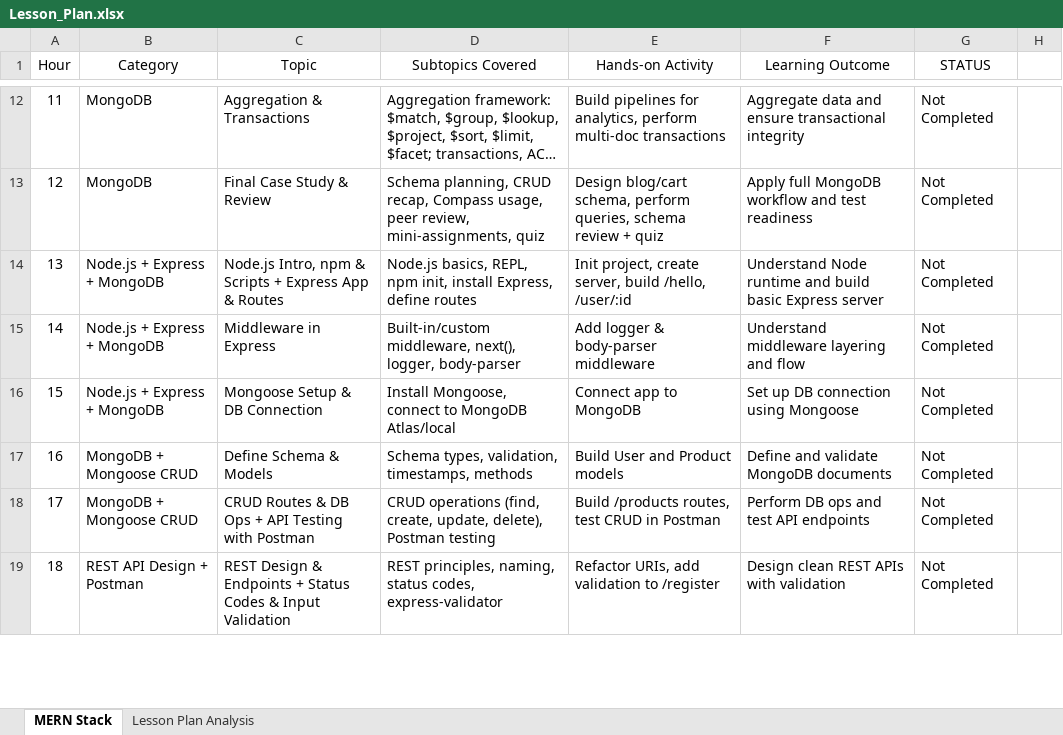
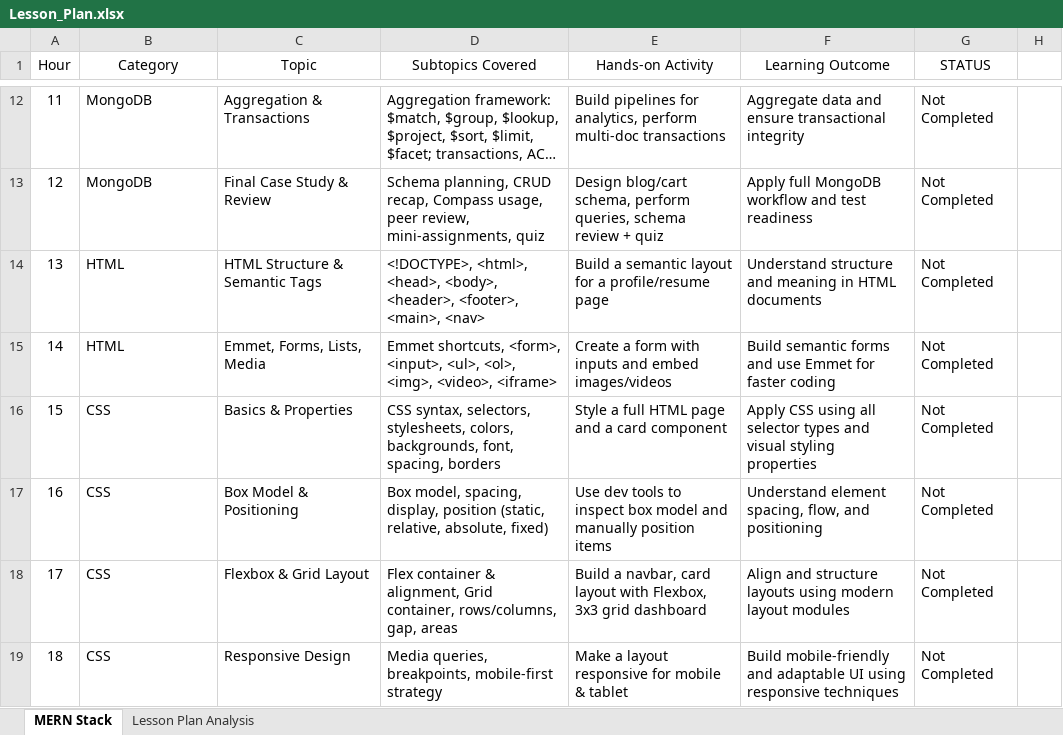
Before and after one commit to fresher2coder/sret-mern-2023-27, an Excel workbook: Lesson_Plan.xlsx, sheet MERN Stack, drawn as a sheet; only a part is shown, gaps mark what is left out; long unchanged cells end in …; values as stored, in another font and other column widths than the file's, no borders; conditional formats and table styles not drawn; the diff covers the shown part only; the diff names each change by its address in the sheet, - before the commit and + after, or states it on an @@ line.

Commit message:
chore(lesson-plan): reordered flow to place HTML, CSS, JS before backend feat(material): added Node.js + Express + Mongoose PDF

```diff
--- a/Lesson_Plan.xlsx (sheet MERN Stack)
+++ b/Lesson_Plan.xlsx (sheet MERN Stack)
-B14:B15 (Category): Node.js + Express + MongoDB
+B14:B15 (Category): HTML
-C14 (Topic): Node.js Intro, npm & Scripts + Express App & Routes
+C14 (Topic): HTML Structure & Semantic Tags
-D14 (Subtopics Covered): Node.js basics, REPL, npm init, install Express, define routes
+D14 (Subtopics Covered): <!DOCTYPE>, <html>, <head>, <body>, <header>, <footer>, <main>, <nav>
-E14 (Hands-on Activity): Init project, create server, build /hello, /user/:id
+E14 (Hands-on Activity): Build a semantic layout for a profile/resume page
-F14 (Learning Outcome): Understand Node runtime and build basic Express server
+F14 (Learning Outcome): Understand structure and meaning in HTML documents
-C15 (Topic): Middleware in Express
+C15 (Topic): Emmet, Forms, Lists, Media
-D15 (Subtopics Covered): Built-in/custom middleware, next(), logger, body-parser
+D15 (Subtopics Covered): Emmet shortcuts, <form>, <input>, <ul>, <ol>, <img>, <video>, <iframe>
-E15 (Hands-on Activity): Add logger & body-parser middleware
+E15 (Hands-on Activity): Create a form with inputs and embed images/videos
-F15 (Learning Outcome): Understand middleware layering and flow
+F15 (Learning Outcome): Build semantic forms and use Emmet for faster coding
-B16 (Category): Node.js + Express + MongoDB
+B16 (Category): CSS
-C16 (Topic): Mongoose Setup & DB Connection
+C16 (Topic): Basics & Properties
-D16 (Subtopics Covered): Install Mongoose, connect to MongoDB Atlas/local
+D16 (Subtopics Covered): CSS syntax, selectors, stylesheets, colors, backgrounds, font, spacing, borders
-E16 (Hands-on Activity): Connect app to MongoDB
+E16 (Hands-on Activity): Style a full HTML page and a card component
-F16 (Learning Outcome): Set up DB connection using Mongoose
+F16 (Learning Outcome): Apply CSS using all selector types and visual styling properties
-B17:B18 (Category): MongoDB + Mongoose CRUD
+B17:B18 (Category): CSS
-C17 (Topic): Define Schema & Models
+C17 (Topic): Box Model & Positioning
-D17 (Subtopics Covered): Schema types, validation, timestamps, methods
+D17 (Subtopics Covered): Box model, spacing, display, position (static, relative, absolute, fixed)
-E17 (Hands-on Activity): Build User and Product models
+E17 (Hands-on Activity): Use dev tools to inspect box model and manually position items
-F17 (Learning Outcome): Define and validate MongoDB documents
+F17 (Learning Outcome): Understand element spacing, flow, and positioning
-C18 (Topic): CRUD Routes & DB Ops + API Testing with Postman
+C18 (Topic): Flexbox & Grid Layout
-D18 (Subtopics Covered): CRUD operations (find, create, update, delete), Postman testing
+D18 (Subtopics Covered): Flex container & alignment, Grid container, rows/columns, gap, areas
-E18 (Hands-on Activity): Build /products routes, test CRUD in Postman
+E18 (Hands-on Activity): Build a navbar, card layout with Flexbox, 3x3 grid dashboard
-F18 (Learning Outcome): Perform DB ops and test API endpoints
+F18 (Learning Outcome): Align and structure layouts using modern layout modules
-B19 (Category): REST API Design + Postman
+B19 (Category): CSS
-C19 (Topic): REST Design & Endpoints + Status Codes & Input Validation
+C19 (Topic): Responsive Design
-D19 (Subtopics Covered): REST principles, naming, status codes, express-validator
+D19 (Subtopics Covered): Media queries, breakpoints, mobile-first strategy
-E19 (Hands-on Activity): Refactor URIs, add validation to /register
+E19 (Hands-on Activity): Make a layout responsive for mobile & tablet
-F19 (Learning Outcome): Design clean REST APIs with validation
+F19 (Learning Outcome): Build mobile-friendly and adaptable UI using responsive techniques
```
Also changed, not shown: 85 edited cells elsewhere in this sheet, 1 other file.
